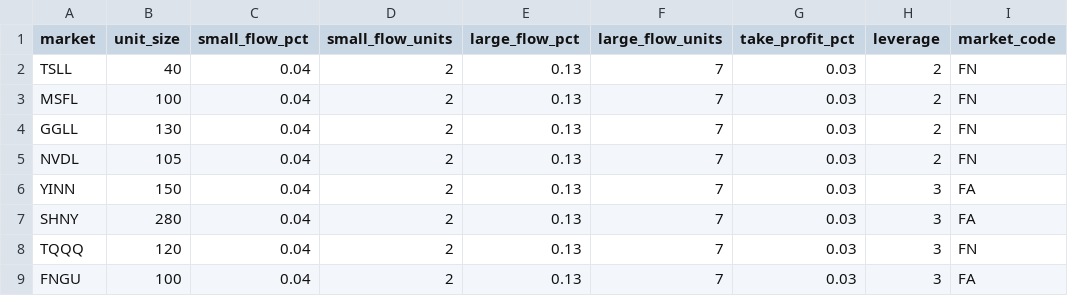
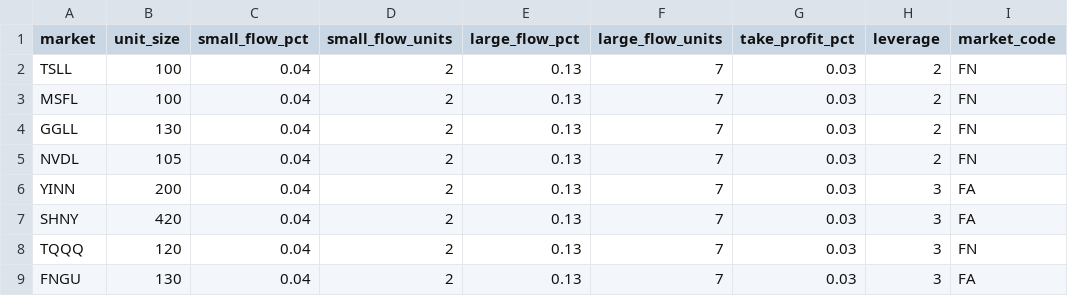
Before and after one commit to wychoi0709/db_stock_trading_bot, a CSV file: setting.csv, drawn as a sheet.

Commit message:
first commit

```diff
--- a/setting.csv
+++ b/setting.csv
@@ -1,3 +1,3 @@
 market,unit_size,small_flow_pct,small_flow_units,large_flow_pct,large_flow_units,take_profit_pct,leverage,market_code
-TSLL,40,0.04,2,0.13,7,0.03,2,FN
+TSLL,100,0.04,2,0.13,7,0.03,2,FN
 MSFL,100,0.04,2,0.13,7,0.03,2,FN
@@ -5,5 +5,5 @@ GGLL,130,0.04,2,0.13,7,0.03,2,FN
 NVDL,105,0.04,2,0.13,7,0.03,2,FN
-YINN,150,0.04,2,0.13,7,0.03,3,FA
-SHNY,280,0.04,2,0.13,7,0.03,3,FA
+YINN,200,0.04,2,0.13,7,0.03,3,FA
+SHNY,420,0.04,2,0.13,7,0.03,3,FA
 TQQQ,120,0.04,2,0.13,7,0.03,3,FN
-FNGU,100,0.04,2,0.13,7,0.03,3,FA
+FNGU,130,0.04,2,0.13,7,0.03,3,FA
```
